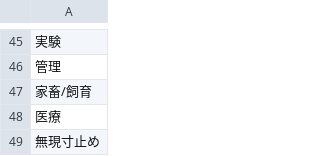
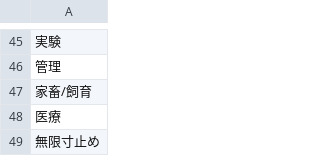
Before and after one commit to moemake/moe_make, a CSV file: data/gesuero.csv, drawn as a sheet; only a part is shown, gaps mark what is left out.

Commit message:
Update gesuero.csv

```diff
--- a/data/gesuero.csv
+++ b/data/gesuero.csv
@@ -48,2 +48,2 @@
 医療
-無現寸止め
+無限寸止め
```
